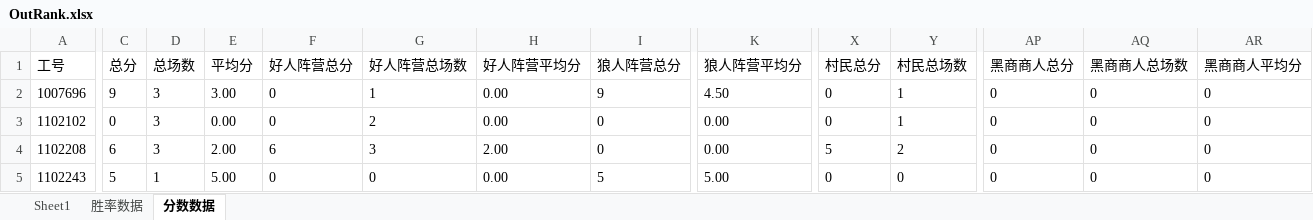
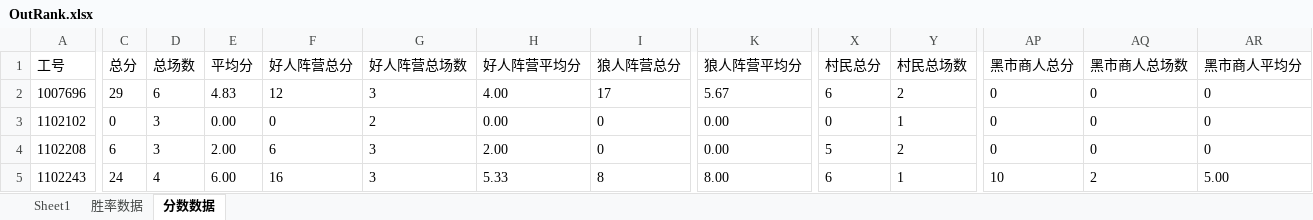
Before and after one commit to Redemptionme/wolfTools, an Excel workbook: wolfTools/OutRank.xlsx, sheet 分数数据, drawn as a sheet; only a part is shown, gaps mark what is left out; values as stored, in another font and other column widths than the file's, no borders; the diff covers the shown part only; the diff names each change by its address in the sheet, - before the commit and + after, or states it on an @@ line.

```diff
--- a/wolfTools/OutRank.xlsx (sheet 分数数据)
+++ b/wolfTools/OutRank.xlsx (sheet 分数数据)
-AP1: 黑商商人总分
+AP1: 黑市商人总分
-AQ1: 黑商商人总场数
+AQ1: 黑市商人总场数
-AR1: 黑商商人平均分
+AR1: 黑市商人平均分
-C2 (总分): 9
+C2 (总分): 29
-D2 (总场数): 3
+D2 (总场数): 6
-E2 (平均分): 3.00
+E2 (平均分): 4.83
-F2 (好人阵营总分): 0
+F2 (好人阵营总分): 12
-G2 (好人阵营总场数): 1
+G2 (好人阵营总场数): 3
-H2 (好人阵营平均分): 0.00
+H2 (好人阵营平均分): 4.00
-I2 (狼人阵营总分): 9
+I2 (狼人阵营总分): 17
-K2 (狼人阵营平均分): 4.50
+K2 (狼人阵营平均分): 5.67
-X2 (村民总分): 0
+X2 (村民总分): 6
-Y2 (村民总场数): 1
+Y2 (村民总场数): 2
-C5 (总分): 5
+C5 (总分): 24
-D5 (总场数): 1
+D5 (总场数): 4
-E5 (平均分): 5.00
+E5 (平均分): 6.00
-F5 (好人阵营总分): 0
+F5 (好人阵营总分): 16
-G5 (好人阵营总场数): 0
+G5 (好人阵营总场数): 3
-H5 (好人阵营平均分): 0.00
+H5 (好人阵营平均分): 5.33
-I5 (狼人阵营总分): 5
+I5 (狼人阵营总分): 8
-K5 (狼人阵营平均分): 5.00
+K5 (狼人阵营平均分): 8.00
-X5 (村民总分): 0
+X5 (村民总分): 6
-Y5 (村民总场数): 0
+Y5 (村民总场数): 1
-AP5 (黑市商人总分): 0
+AP5 (黑市商人总分): 10
-AQ5 (黑市商人总场数): 0
+AQ5 (黑市商人总场数): 2
-AR5 (黑市商人平均分): 0
+AR5 (黑市商人平均分): 5.00
```
Also changed, not shown: 3 added rows and 114 edited cells elsewhere in this sheet, sheet 胜率数据, wolfTools/read.xlsx, 6 other files.
